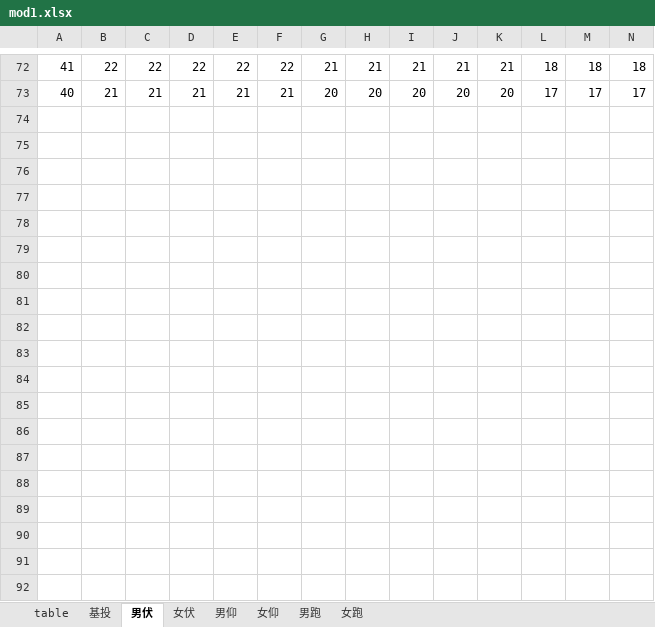
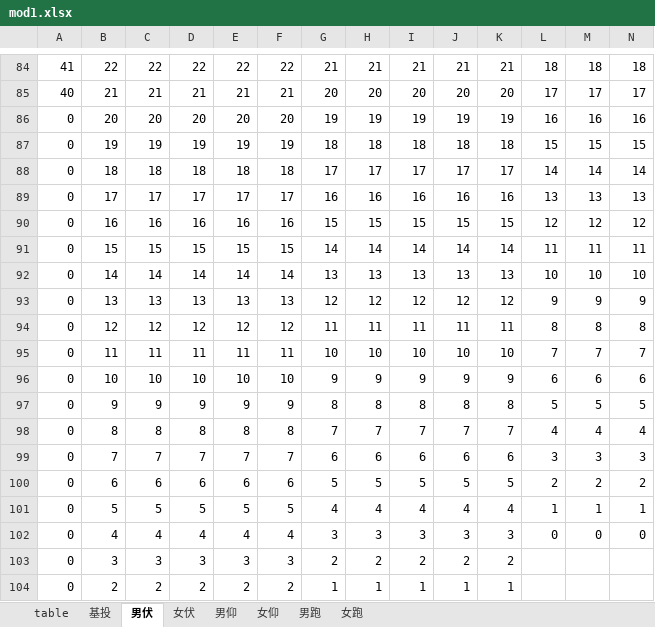
Before and after one commit to 0100Light/pe-calc, an Excel workbook: mod1.xlsx, sheet 男伏, drawn as a sheet; only a part is shown, gaps mark what is left out; values as stored, in another font and other column widths than the file's, no borders; rows hold the shown columns only; the diff covers the shown part only; the diff names each change by its address in the sheet, - before the commit and + after, or states it on an @@ line.

```diff
--- a/mod1.xlsx (sheet 男伏)
+++ b/mod1.xlsx (sheet 男伏)
+row 86: 0 | 20 | 20 | 20 | 20 | 20 | 19 | 19 | 19 | 19 | 19 | 16 | 16 | 16
+row 87: 0 | 19 | 19 | 19 | 19 | 19 | 18 | 18 | 18 | 18 | 18 | 15 | 15 | 15
+row 88: 0 | 18 | 18 | 18 | 18 | 18 | 17 | 17 | 17 | 17 | 17 | 14 | 14 | 14
+row 89: 0 | 17 | 17 | 17 | 17 | 17 | 16 | 16 | 16 | 16 | 16 | 13 | 13 | 13
+row 90: 0 | 16 | 16 | 16 | 16 | 16 | 15 | 15 | 15 | 15 | 15 | 12 | 12 | 12
+row 91: 0 | 15 | 15 | 15 | 15 | 15 | 14 | 14 | 14 | 14 | 14 | 11 | 11 | 11
+row 92: 0 | 14 | 14 | 14 | 14 | 14 | 13 | 13 | 13 | 13 | 13 | 10 | 10 | 10
+row 93: 0 | 13 | 13 | 13 | 13 | 13 | 12 | 12 | 12 | 12 | 12 | 9 | 9 | 9
+row 94: 0 | 12 | 12 | 12 | 12 | 12 | 11 | 11 | 11 | 11 | 11 | 8 | 8 | 8
+row 95: 0 | 11 | 11 | 11 | 11 | 11 | 10 | 10 | 10 | 10 | 10 | 7 | 7 | 7
+row 96: 0 | 10 | 10 | 10 | 10 | 10 | 9 | 9 | 9 | 9 | 9 | 6 | 6 | 6
+row 97: 0 | 9 | 9 | 9 | 9 | 9 | 8 | 8 | 8 | 8 | 8 | 5 | 5 | 5
+row 98: 0 | 8 | 8 | 8 | 8 | 8 | 7 | 7 | 7 | 7 | 7 | 4 | 4 | 4
+row 99: 0 | 7 | 7 | 7 | 7 | 7 | 6 | 6 | 6 | 6 | 6 | 3 | 3 | 3
+row 100: 0 | 6 | 6 | 6 | 6 | 6 | 5 | 5 | 5 | 5 | 5 | 2 | 2 | 2
+row 101: 0 | 5 | 5 | 5 | 5 | 5 | 4 | 4 | 4 | 4 | 4 | 1 | 1 | 1
+row 102: 0 | 4 | 4 | 4 | 4 | 4 | 3 | 3 | 3 | 3 | 3 | 0 | 0 | 0
+row 103: 0 | 3 | 3 | 3 | 3 | 3 | 2 | 2 | 2 | 2 | 2
+row 104: 0 | 2 | 2 | 2 | 2 | 2 | 1 | 1 | 1 | 1 | 1
```
Also changed, not shown: 14 added rows elsewhere in this sheet, sheet 女伏, sheet table, formulas that keep their value.
